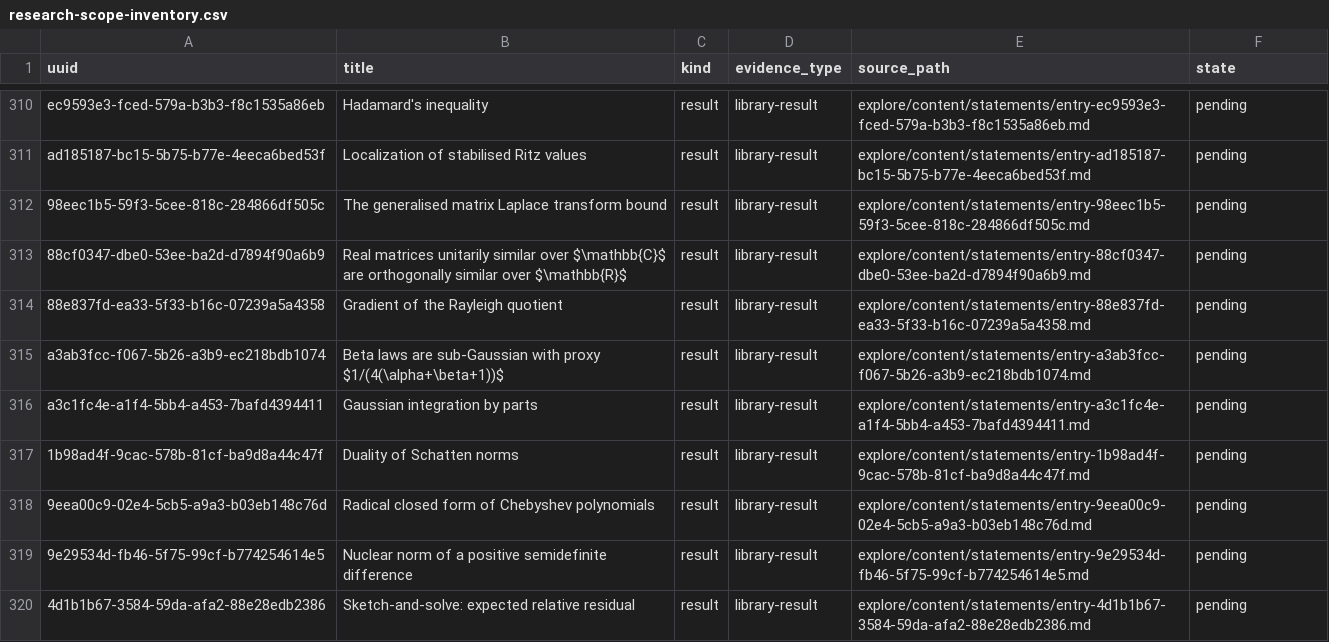
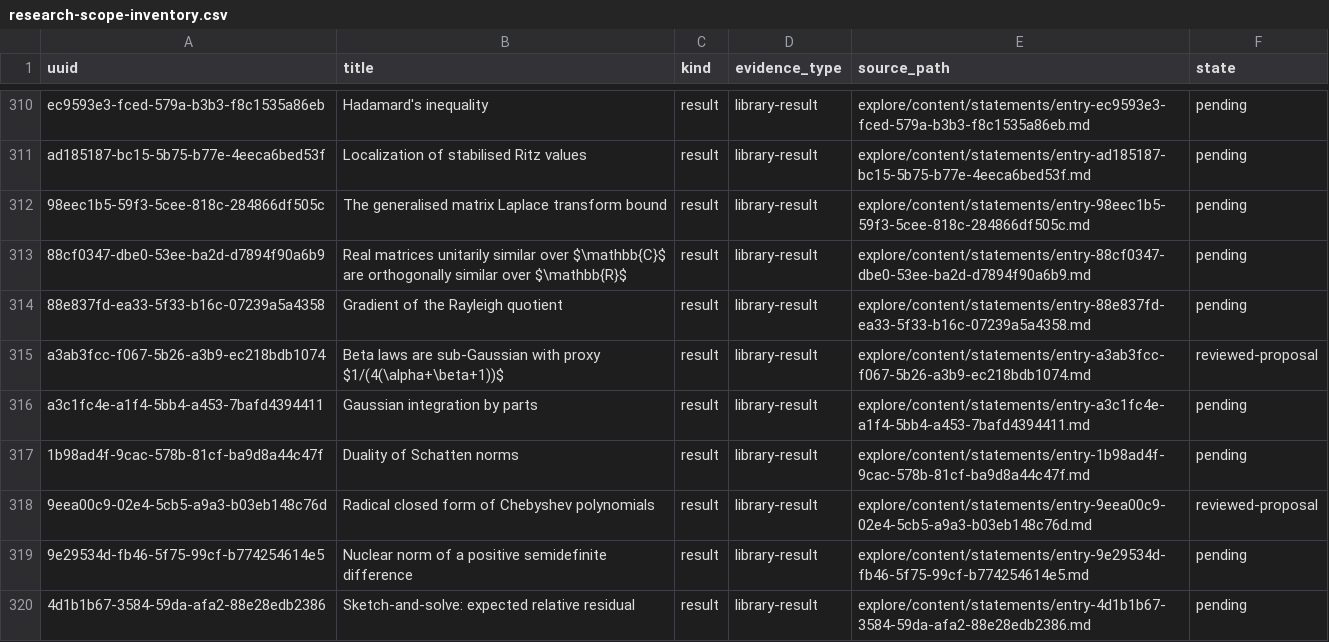
Before and after one commit to NLA-lib/NLA-lib.github.io, a CSV file: explore/docs/editorial-cleanup-reports/research-scope-inventory.csv, drawn as a sheet; only a part is shown, gaps mark what is left out; the diff covers the shown part only.

```diff
--- a/explore/docs/editorial-cleanup-reports/research-scope-inventory.csv
+++ b/explore/docs/editorial-cleanup-reports/research-scope-inventory.csv
@@ -314,6 +314,6 @@ ad185187-bc15-5b75-b77e-4eeca6bed53f,Localization of stabilised Ritz values,resu
 88e837fd-ea33-5f33-b16c-07239a5a4358,Gradient of the Rayleigh quotient,result,library-result,explore/content/statements/entry-88e837fd-ea33-5f33-b16c-07239a5a4358.md,pending
-a3ab3fcc-f067-5b26-a3b9-ec218bdb1074,Beta laws are sub-Gaussian with proxy $1/(4(\alpha+\beta+1))$,result,library-result,explore/content/statements/entry-a3ab3fcc-f067-5b26-a3b9-ec218bdb1074.md,pending
+a3ab3fcc-f067-5b26-a3b9-ec218bdb1074,Beta laws are sub-Gaussian with proxy $1/(4(\alpha+\beta+1))$,result,library-result,explore/content/statements/entry-a3ab3fcc-f067-5b26-a3b9-ec218bdb1074.md,reviewed-proposal
 a3c1fc4e-a1f4-5bb4-a453-7bafd4394411,Gaussian integration by parts,result,library-result,explore/content/statements/entry-a3c1fc4e-a1f4-5bb4-a453-7bafd4394411.md,pending
 1b98ad4f-9cac-578b-81cf-ba9d8a44c47f,Duality of Schatten norms,result,library-result,explore/content/statements/entry-1b98ad4f-9cac-578b-81cf-ba9d8a44c47f.md,pending
-9eea00c9-02e4-5cb5-a9a3-b03eb148c76d,Radical closed form of Chebyshev polynomials,result,library-result,explore/content/statements/entry-9eea00c9-02e4-5cb5-a9a3-b03eb148c76d.md,pending
+9eea00c9-02e4-5cb5-a9a3-b03eb148c76d,Radical closed form of Chebyshev polynomials,result,library-result,explore/content/statements/entry-9eea00c9-02e4-5cb5-a9a3-b03eb148c76d.md,reviewed-proposal
 9e29534d-fb46-5f75-99cf-b774254614e5,Nuclear norm of a positive semidefinite difference,result,library-result,explore/content/statements/entry-9e29534d-fb46-5f75-99cf-b774254614e5.md,pending
```
Also changed, not shown: 55 edited cells elsewhere in this file, 42 other files.
